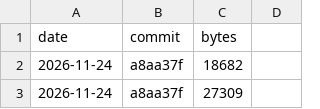
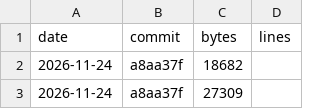
Before and after one commit to c4pt0r/gogo, a CSV file: docs/vmsize-history.csv, drawn as a sheet; only a part is shown; the diff names each change by its address in the sheet, - before the commit and + after, or states it on an @@ line.

Commit message:
vmsize: record the VM core's lines of C; design.md states the measured size
The VM core is 5 626 lines of C, past the 5k design.md aimed at, and the
compiler about 5.9k lines of Go. design.md now gives the measured sizes
and why they grew; the enforced budget stays the 64 KB of code.

tools/vmsize.sh prints the line count of the files it measures
(runtime/vm/*.c without check32.c) and --record appends it as a new
column, lines, of docs/vmsize-history.csv; older rows have it empty.

```diff
--- a/docs/vmsize-history.csv
+++ b/docs/vmsize-history.csv
-D1: (empty)
+D1: lines
```
Also changed, not shown: 3 other files.
